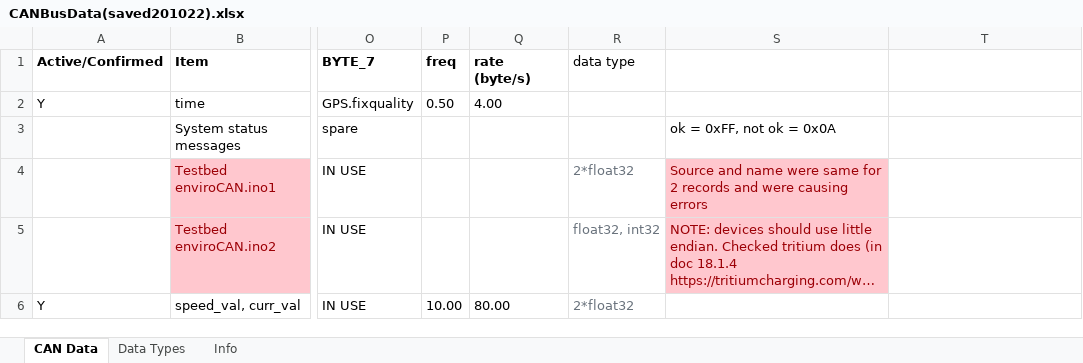
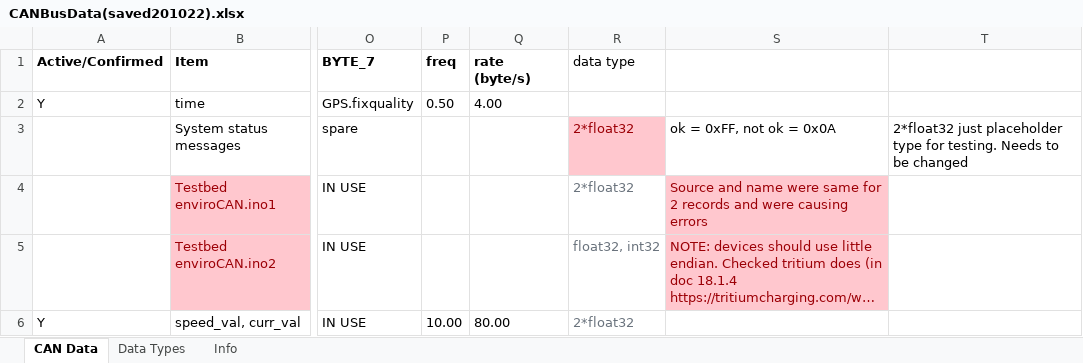
Before and after one commit to DUEM/CANTranslator, an Excel workbook: config/CANBusData(saved201022).xlsx, sheet CAN Data, drawn as a sheet; only a part is shown, gaps mark what is left out; long unchanged cells end in …; values as stored, in another font and other column widths than the file's, no borders; conditional formats not drawn; the diff names each change by its address in the sheet, - before the commit and + after, or states it on an @@ line.

```diff
--- a/config/CANBusData(saved201022).xlsx (sheet CAN Data)
+++ b/config/CANBusData(saved201022).xlsx (sheet CAN Data)
-R3 (data type): (empty)
+R3 (data type): 2*float32
-R3 fill: none
+R3 fill: #FFC7CE
-T3: (empty)
+T3: 2*float32 just placeholder type for testing. Needs to be changed
```
Also changed, not shown: 1 other file.
